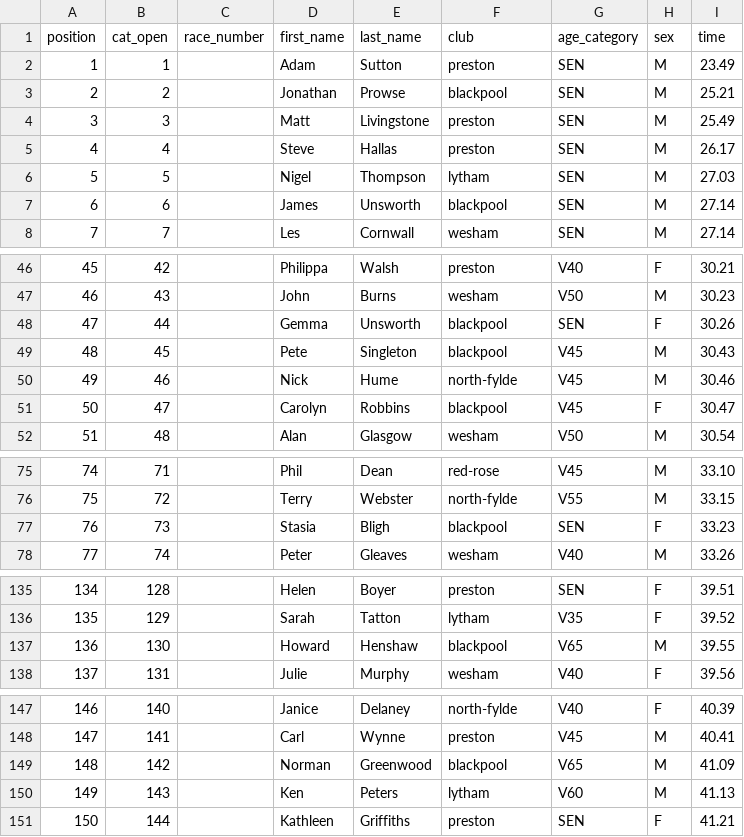
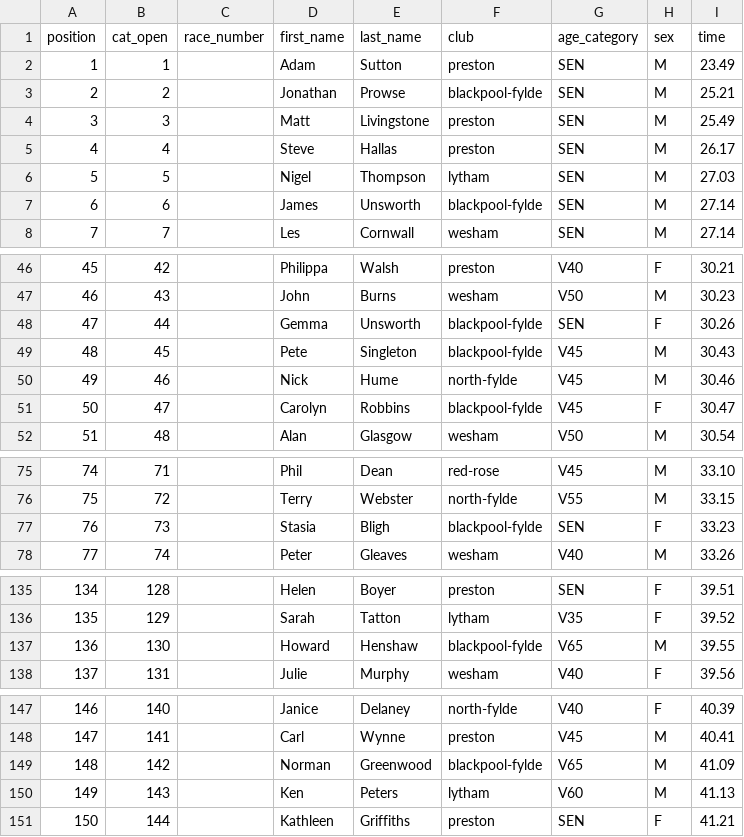
Before and after one commit to whortleberrybearer/InterClub, a CSV file: src/data/2005/road-gp/results/lytham.csv, drawn as a sheet; only a part is shown, gaps mark what is left out.

```diff
--- a/src/data/2005/road-gp/results/lytham.csv
+++ b/src/data/2005/road-gp/results/lytham.csv
@@ -2,3 +2,3 @@
 1,1,,Adam,Sutton,preston,SEN,M,23.49
-2,2,,Jonathan,Prowse,blackpool,SEN,M,25.21
+2,2,,Jonathan,Prowse,blackpool-fylde,SEN,M,25.21
 3,3,,Matt,Livingstone,preston,SEN,M,25.49
@@ -6,3 +6,3 @@
 5,5,,Nigel,Thompson,lytham,SEN,M,27.03
-6,6,,James,Unsworth,blackpool,SEN,M,27.14
+6,6,,James,Unsworth,blackpool-fylde,SEN,M,27.14
 7,7,,Les,Cornwall,wesham,SEN,M,27.14
@@ -47,6 +47,6 @@
 46,43,,John,Burns,wesham,V50,M,30.23
-47,44,,Gemma,Unsworth,blackpool,SEN,F,30.26
-48,45,,Pete,Singleton,blackpool,V45,M,30.43
+47,44,,Gemma,Unsworth,blackpool-fylde,SEN,F,30.26
+48,45,,Pete,Singleton,blackpool-fylde,V45,M,30.43
 49,46,,Nick,Hume,north-fylde,V45,M,30.46
-50,47,,Carolyn,Robbins,blackpool,V45,F,30.47
+50,47,,Carolyn,Robbins,blackpool-fylde,V45,F,30.47
 51,48,,Alan,Glasgow,wesham,V50,M,30.54
@@ -76,3 +76,3 @@
 75,72,,Terry,Webster,north-fylde,V55,M,33.15
-76,73,,Stasia,Bligh,blackpool,SEN,F,33.23
+76,73,,Stasia,Bligh,blackpool-fylde,SEN,F,33.23
 77,74,,Peter,Gleaves,wesham,V40,M,33.26
@@ -136,3 +136,3 @@
 135,129,,Sarah,Tatton,lytham,V35,F,39.52
-136,130,,Howard,Henshaw,blackpool,V65,M,39.55
+136,130,,Howard,Henshaw,blackpool-fylde,V65,M,39.55
 137,131,,Julie,Murphy,wesham,V40,F,39.56
@@ -148,3 +148,3 @@
 147,141,,Carl,Wynne,preston,V45,M,40.41
-148,142,,Norman,Greenwood,blackpool,V65,M,41.09
+148,142,,Norman,Greenwood,blackpool-fylde,V65,M,41.09
 149,143,,Ken,Peters,lytham,V60,M,41.13
```
Also changed, not shown: src/data/2006/road-gp/results/preston.csv, 15 other files.
